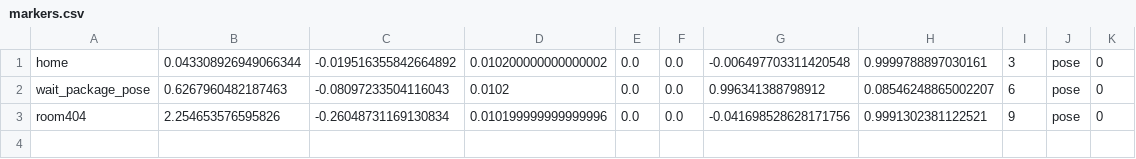
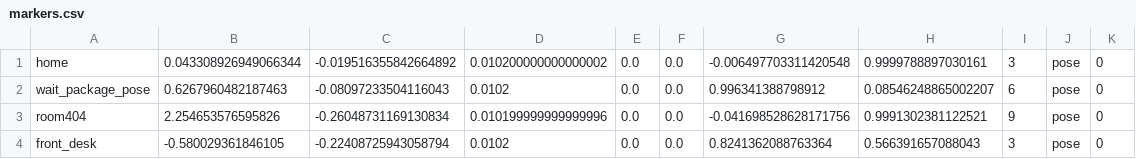
Before and after one commit to jeeves-robot/jeeves-features, a CSV file: scripts/markers.csv, drawn as a sheet; the diff names each change by its address in the sheet, - before the commit and + after, or states it on an @@ line.

Commit message:
Previously uncommitted changes to annotate.py [to use the right file as the default], marker.csv [to include the front desk] and move_util [to fix the bug with not knowing GoalStatus.SUCCEEDED]

```diff
--- a/scripts/markers.csv
+++ b/scripts/markers.csv
+row 4: front_desk | -0.580029361846105 | -0.22408725943058794 | 0.0102 | 0.0 | 0.0 | 0.8241362088763364 | 0.566391657088043 | 3 | pose | 0
```
Also changed, not shown: 2 other files.
